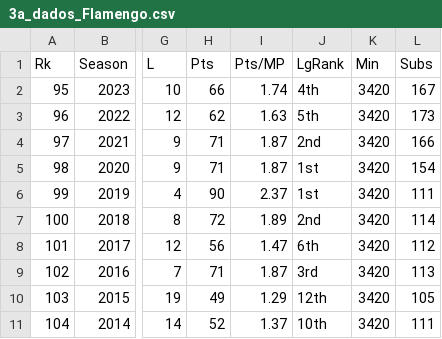
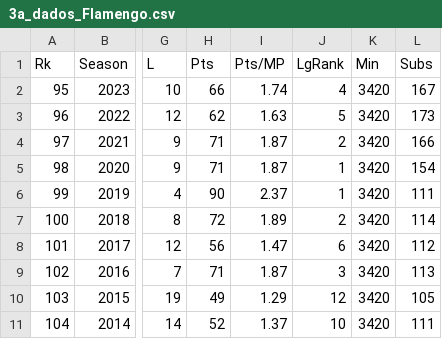
Before and after one commit to MMembreno/MISTI-Brasil-Soccer-Analytics-GTL, a CSV file: Dados/3a_dados_Flamengo.csv, drawn as a sheet; only a part is shown, gaps mark what is left out; the diff names each change by its address in the sheet, - before the commit and + after, or states it on an @@ line.

Commit message:
Update Ranks to Int

```diff
--- a/Dados/3a_dados_Flamengo.csv
+++ b/Dados/3a_dados_Flamengo.csv
-J2 (LgRank): 4th
+J2 (LgRank): 4
-J3 (LgRank): 5th
+J3 (LgRank): 5
-J4 (LgRank): 2nd
+J4 (LgRank): 2
-J5:J6 (LgRank): 1st
+J5:J6 (LgRank): 1
-J7 (LgRank): 2nd
+J7 (LgRank): 2
-J8 (LgRank): 6th
+J8 (LgRank): 6
-J9 (LgRank): 3rd
+J9 (LgRank): 3
-J10 (LgRank): 12th
+J10 (LgRank): 12
-J11 (LgRank): 10th
+J11 (LgRank): 10
```
